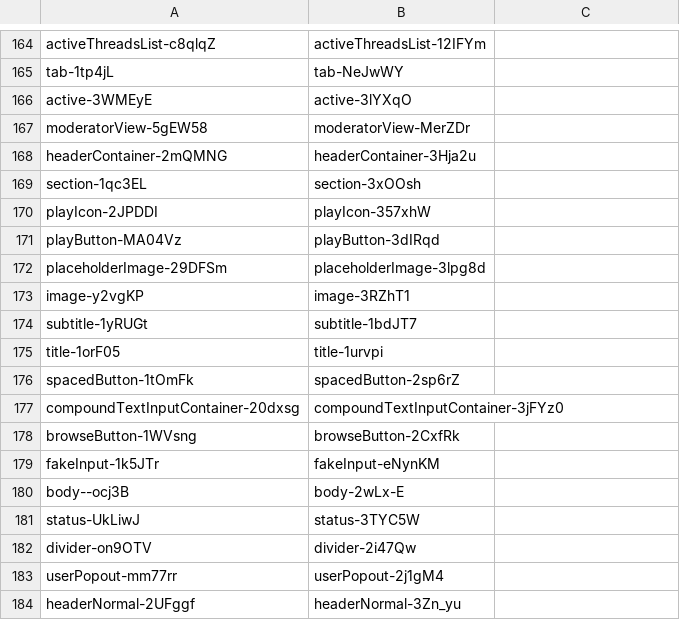
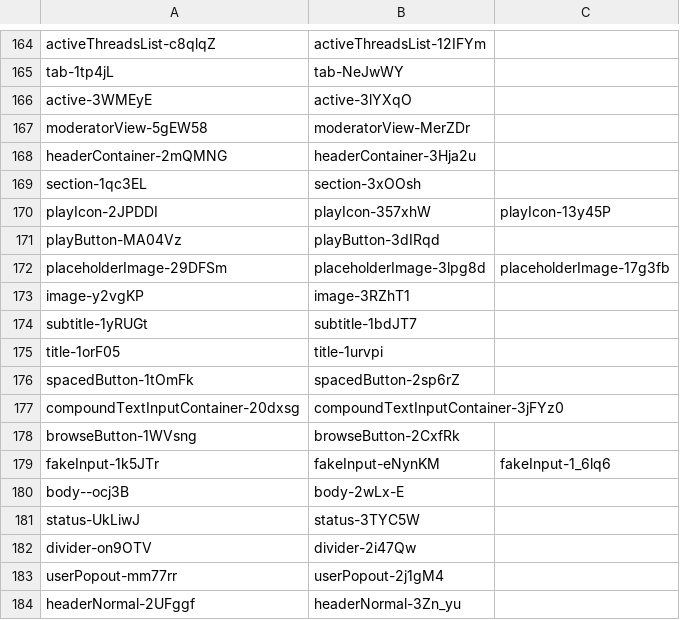
Before and after one commit to qwerasd205/DiscordClassChanges, a CSV file: differences.csv, drawn as a sheet; only a part is shown, gaps mark what is left out.

Commit message:
"40532.4ce20493bffe5e7d6ec6.css"

```diff
--- a/differences.csv
+++ b/differences.csv
@@ -169,5 +169,5 @@ headerContainer-2mQMNG,headerContainer-3Hja2u
 section-1qc3EL,section-3xOOsh
-playIcon-2JPDDI,playIcon-357xhW
+playIcon-2JPDDI,playIcon-357xhW,playIcon-13y45P
 playButton-MA04Vz,playButton-3dIRqd
-placeholderImage-29DFSm,placeholderImage-3lpg8d
+placeholderImage-29DFSm,placeholderImage-3lpg8d,placeholderImage-17g3fb
 image-y2vgKP,image-3RZhT1
@@ -178,3 +178,3 @@ compoundTextInputContainer-20dxsg,compoundTextInputContainer-3jFYz0
 browseButton-1WVsng,browseButton-2CxfRk
-fakeInput-1k5JTr,fakeInput-eNynKM
+fakeInput-1k5JTr,fakeInput-eNynKM,fakeInput-1_6lq6
 body--ocj3B,body-2wLx-E
```
